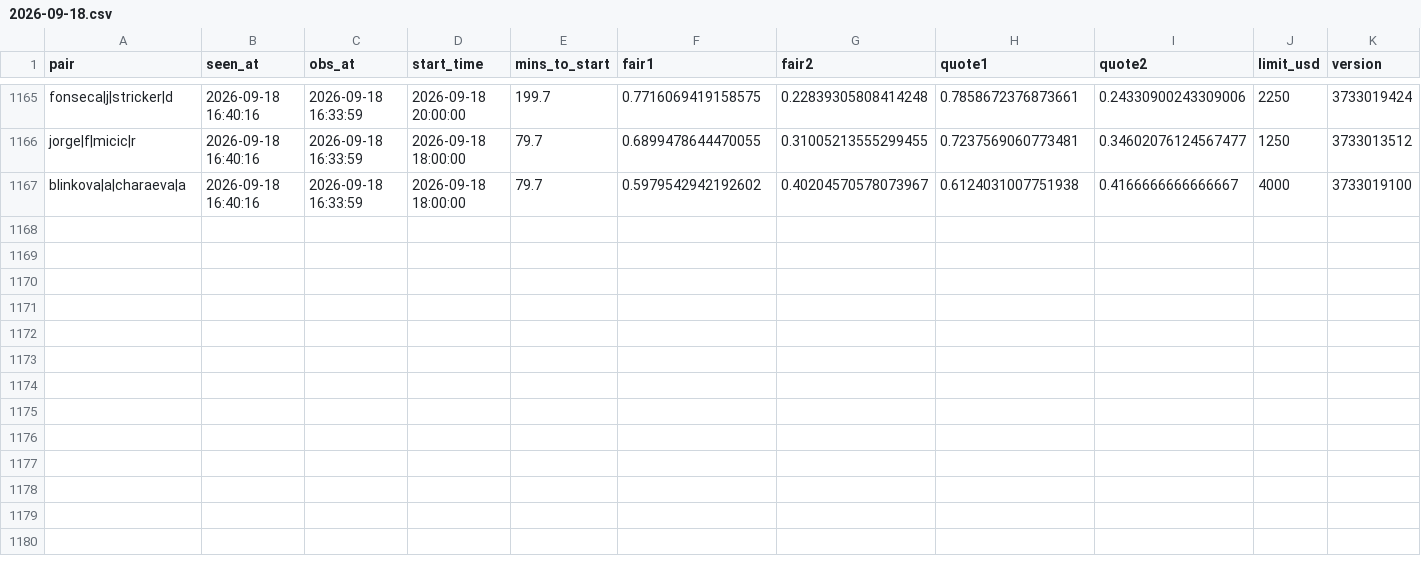
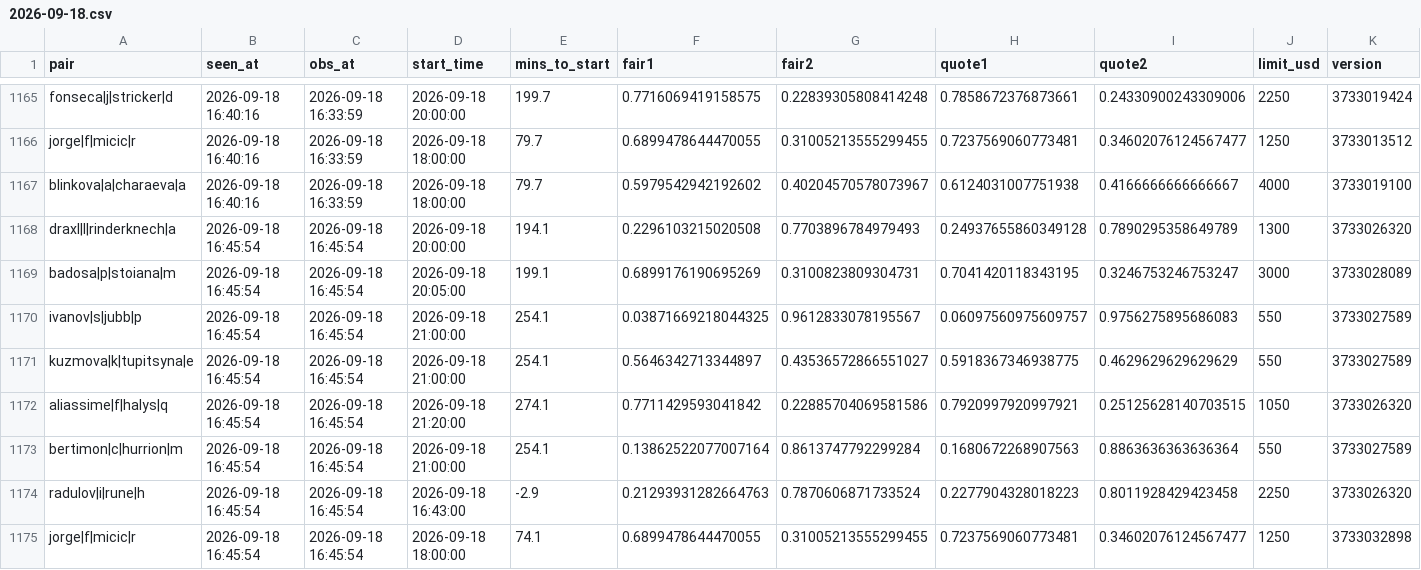
Before and after one commit to Teemotaij/pinnacle-board, a CSV file: board/ticks/2026-09-18.csv, drawn as a sheet; only a part is shown, gaps mark what is left out; the diff names each change by its address in the sheet, - before the commit and + after, or states it on an @@ line.

Commit message:
board 2026-09-18T16:45Z

```diff
--- a/board/ticks/2026-09-18.csv
+++ b/board/ticks/2026-09-18.csv
+row 1168: draxl|l|rinderknech|a | 2026-09-18 16:45:54 | 2026-09-18 16:45:54 | 2026-09-18 20:00:00 | 194.1 | 0.2296103215020508 | 0.7703896784979493 | 0.24937655860349128 | 0.7890295358649789 | 1300 | 3733026320
+row 1169: badosa|p|stoiana|m | 2026-09-18 16:45:54 | 2026-09-18 16:45:54 | 2026-09-18 20:05:00 | 199.1 | 0.6899176190695269 | 0.3100823809304731 | 0.7041420118343195 | 0.3246753246753247 | 3000 | 3733028089
+row 1170: ivanov|s|jubb|p | 2026-09-18 16:45:54 | 2026-09-18 16:45:54 | 2026-09-18 21:00:00 | 254.1 | 0.03871669218044325 | 0.9612833078195567 | 0.06097560975609757 | 0.9756275895686083 | 550 | 3733027589
+row 1171: kuzmova|k|tupitsyna|e | 2026-09-18 16:45:54 | 2026-09-18 16:45:54 | 2026-09-18 21:00:00 | 254.1 | 0.5646342713344897 | 0.43536572866551027 | 0.5918367346938775 | 0.4629629629629629 | 550 | 3733027589
+row 1172: aliassime|f|halys|q | 2026-09-18 16:45:54 | 2026-09-18 16:45:54 | 2026-09-18 21:20:00 | 274.1 | 0.7711429593041842 | 0.22885704069581586 | 0.7920997920997921 | 0.25125628140703515 | 1050 | 3733026320
+row 1173: bertimon|c|hurrion|m | 2026-09-18 16:45:54 | 2026-09-18 16:45:54 | 2026-09-18 21:00:00 | 254.1 | 0.13862522077007164 | 0.8613747792299284 | 0.1680672268907563 | 0.8863636363636364 | 550 | 3733027589
+row 1174: radulov|i|rune|h | 2026-09-18 16:45:54 | 2026-09-18 16:45:54 | 2026-09-18 16:43:00 | -2.9 | 0.21293931282664763 | 0.7870606871733524 | 0.2277904328018223 | 0.8011928429423458 | 2250 | 3733026320
+row 1175: jorge|f|micic|r | 2026-09-18 16:45:54 | 2026-09-18 16:45:54 | 2026-09-18 18:00:00 | 74.1 | 0.6899478644470055 | 0.31005213555299455 | 0.7237569060773481 | 0.34602076124567477 | 1250 | 3733032898
```
Also changed, not shown: board/pin_close.csv, board/pin_open.csv.
